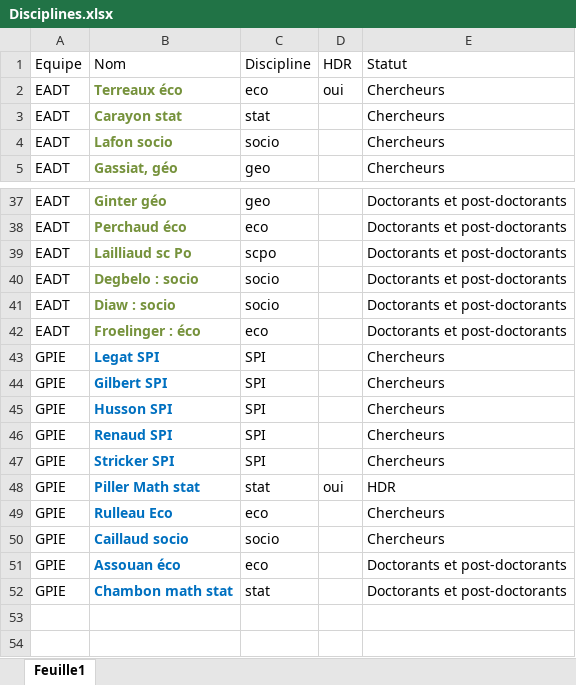
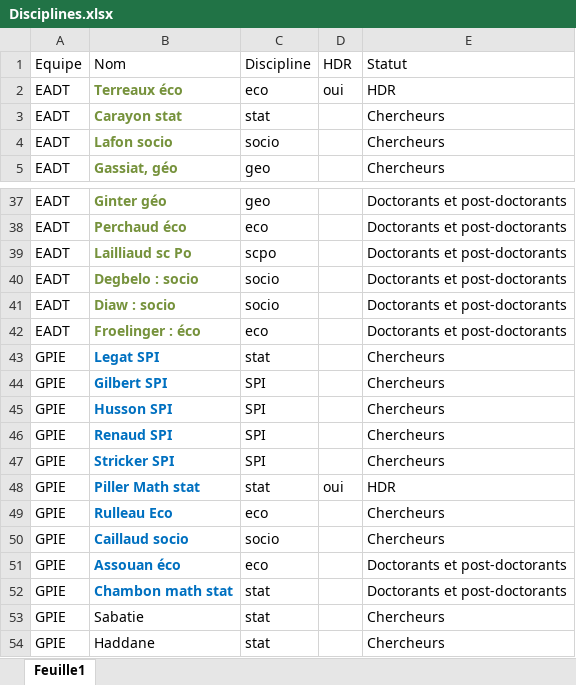
Before and after one commit to statire/stat_hceres, an Excel workbook: data/Disciplines.xlsx, sheet Feuille1, drawn as a sheet; only a part is shown, gaps mark what is left out; values as stored, in another font and other column widths than the file's, no borders; the diff names each change by its address in the sheet, - before the commit and + after, or states it on an @@ line.

Commit message:
update disciplines

```diff
--- a/data/Disciplines.xlsx (sheet Feuille1)
+++ b/data/Disciplines.xlsx (sheet Feuille1)
-E2: Chercheurs
+E2: HDR
-C43: SPI
+C43: stat
+row 53: GPIE | Sabatie | stat |  | Chercheurs
+row 54: GPIE | Haddane | stat |  | Chercheurs
```
Also changed, not shown: 6 other files.
